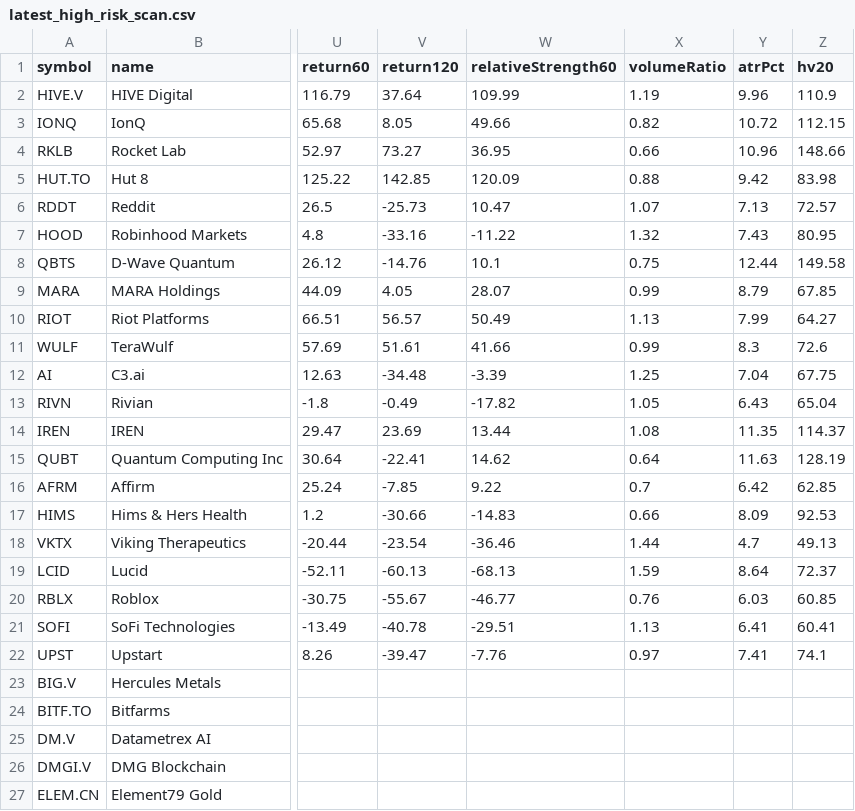
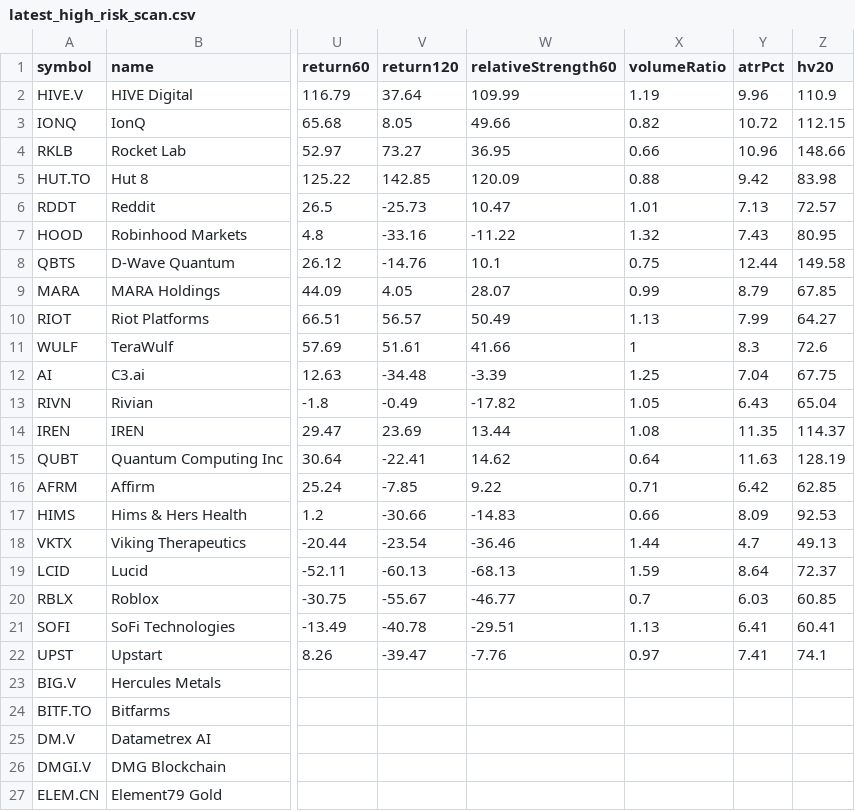
Before and after one commit to narendra0467/Trading-System, a CSV file: reports/latest_high_risk_scan.csv, drawn as a sheet; only a part is shown, gaps mark what is left out; the diff names each change by its address in the sheet, - before the commit and + after, or states it on an @@ line.

```diff
--- a/reports/latest_high_risk_scan.csv
+++ b/reports/latest_high_risk_scan.csv
-X6 (volumeRatio): 1.07
+X6 (volumeRatio): 1.01
-X11 (volumeRatio): 0.99
+X11 (volumeRatio): 1
-X16 (volumeRatio): 0.7
+X16 (volumeRatio): 0.71
-X20 (volumeRatio): 0.76
+X20 (volumeRatio): 0.7
```
Also changed, not shown: reports/hidden_multibagger_discovery_scanner.csv, reports/latest_leaps_scan.csv, 17 other files.
